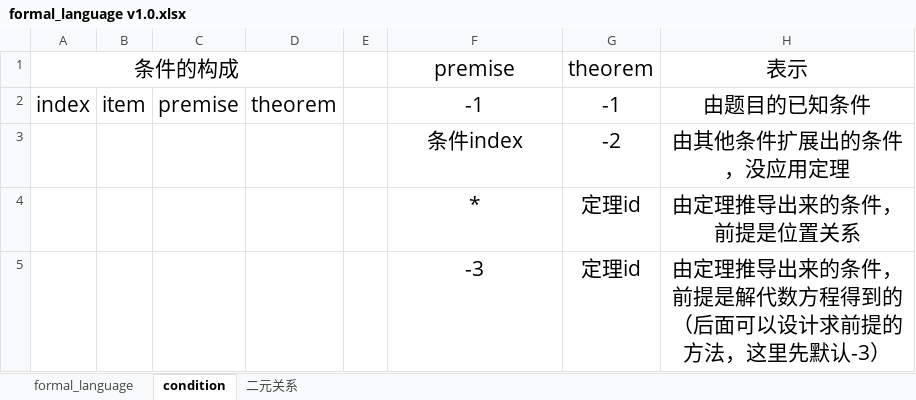
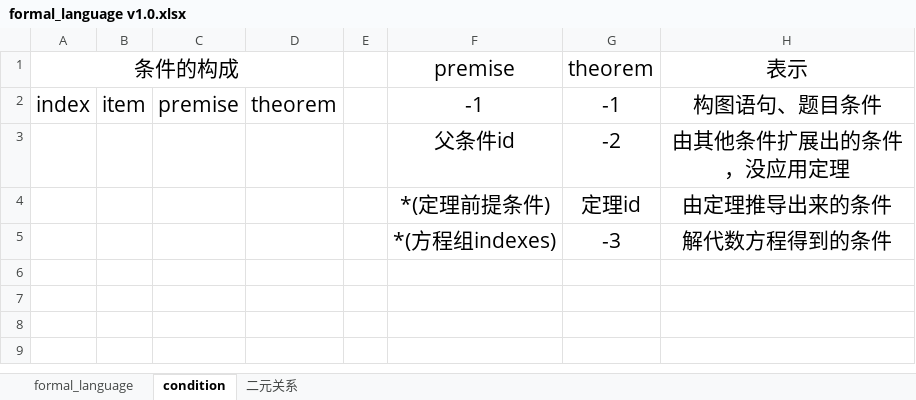
Before and after one commit to BitSecret/HyperGNet, an Excel workbook: GeoMechanical/doc/formal_language v1.0.xlsx, sheet condition, drawn as a sheet; values as stored, in another font and other column widths than the file's, no borders; removed rows and columns are numbered as before the commit, all else as after; the diff names each change by its address in the sheet, - before the commit and + after, or states it on an @@ line.

```diff
--- a/GeoMechanical/doc/formal_language v1.0.xlsx (sheet condition)
+++ b/GeoMechanical/doc/formal_language v1.0.xlsx (sheet condition)
-H2 (表示): 由题目的已知条件
+H2 (表示): 构图语句、题目条件
-F3 (premise): 条件index
+F3 (premise): 父条件id
-row 4:  |  |  |  |  | * | 定理id | 由定理推导出来的条件，前提是位置关系
-row 5:  |  |  |  |  | -3 | 定理id | 由定理推导出来的条件，前提是解代数方程得到的（后面可以设计求前提的方法，这里先默认-3）
+row 4:  |  |  |  |  | *(定理前提条件) | 定理id | 由定理推导出来的条件
+row 5:  |  |  |  |  | *(方程组indexes) | -3 | 解代数方程得到的条件
```
Also changed, not shown: 8 other files.
